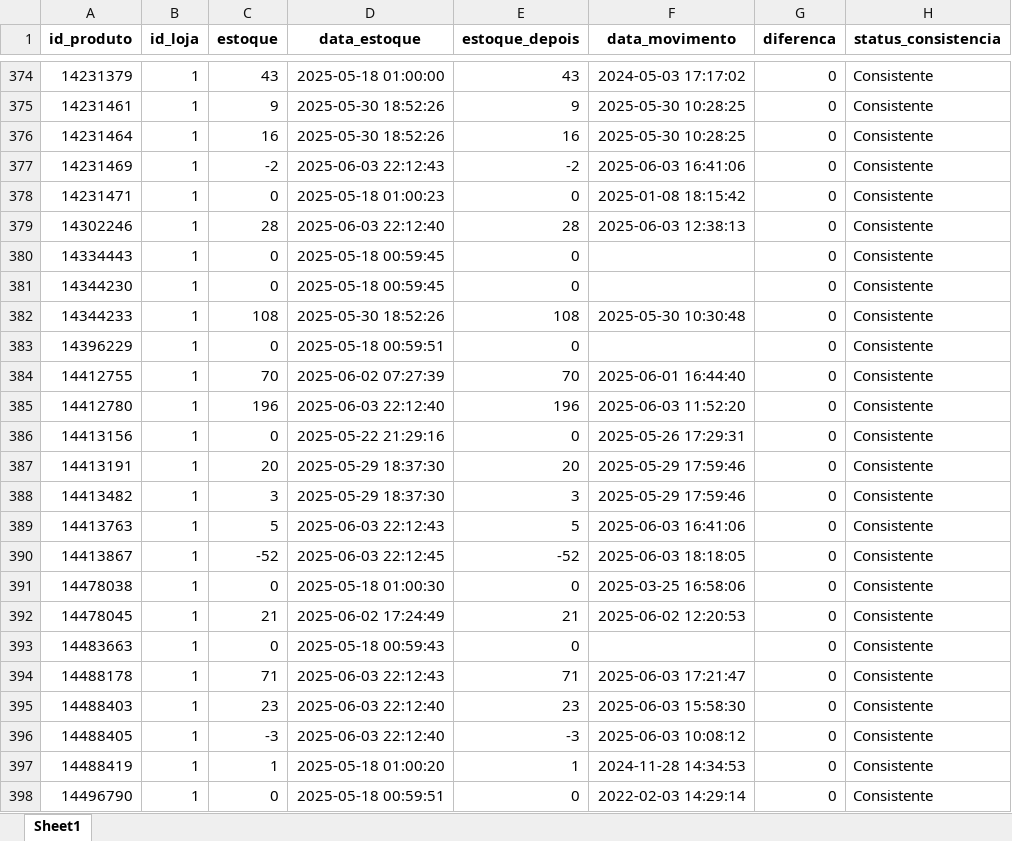
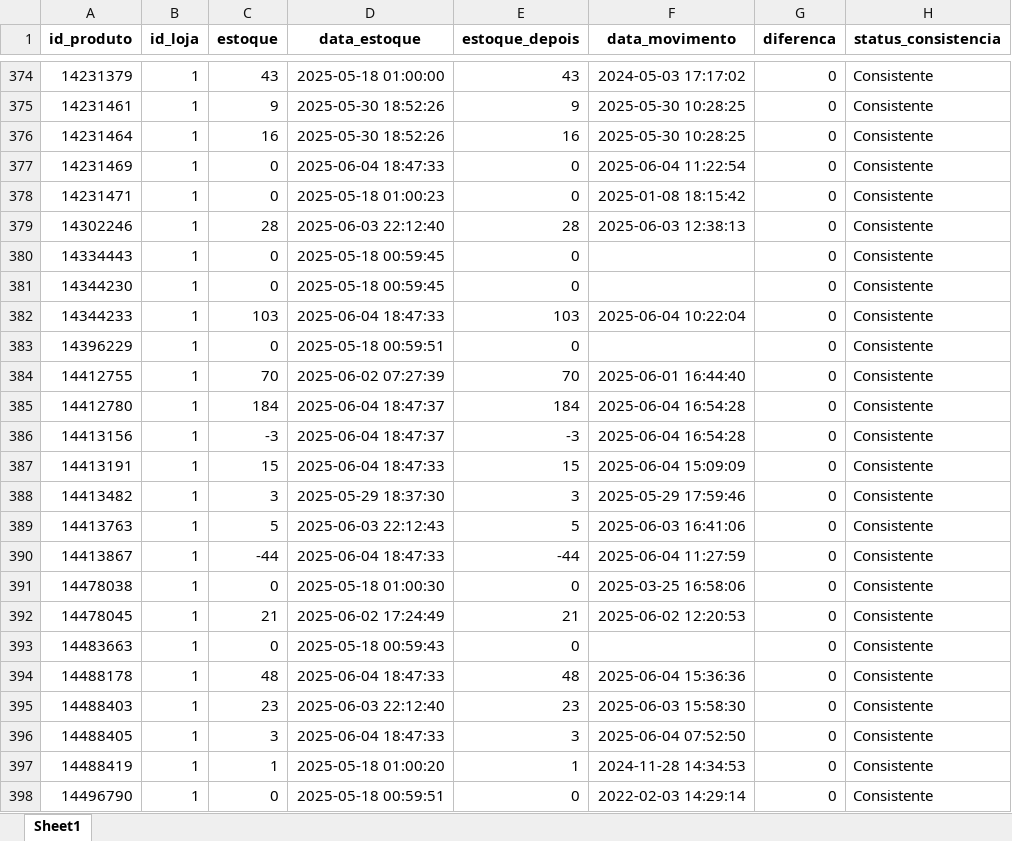
Before and after one commit to maloka-ai/poc-dashboard, an Excel workbook: dados/ADD/Dados_ADD_PF/analise_consistencia_estoque.xlsx, sheet Sheet1, drawn as a sheet; only a part is shown, gaps mark what is left out; values as stored, in another font and other column widths than the file's, no borders; the diff covers the shown part only; the diff names each change by its address in the sheet, - before the commit and + after, or states it on an @@ line.

```diff
--- a/dados/ADD/Dados_ADD_PF/analise_consistencia_estoque.xlsx (sheet Sheet1)
+++ b/dados/ADD/Dados_ADD_PF/analise_consistencia_estoque.xlsx (sheet Sheet1)
-C377 (estoque): -2
+C377 (estoque): 0
-D377 (data_estoque): 2025-06-03 22:12:43
+D377 (data_estoque): 2025-06-04 18:47:33
-E377 (estoque_depois): -2
+E377 (estoque_depois): 0
-F377 (data_movimento): 2025-06-03 16:41:06
+F377 (data_movimento): 2025-06-04 11:22:54
-C382 (estoque): 108
+C382 (estoque): 103
-D382 (data_estoque): 2025-05-30 18:52:26
+D382 (data_estoque): 2025-06-04 18:47:33
-E382 (estoque_depois): 108
+E382 (estoque_depois): 103
-F382 (data_movimento): 2025-05-30 10:30:48
+F382 (data_movimento): 2025-06-04 10:22:04
-C385 (estoque): 196
+C385 (estoque): 184
-D385 (data_estoque): 2025-06-03 22:12:40
+D385 (data_estoque): 2025-06-04 18:47:37
-E385 (estoque_depois): 196
+E385 (estoque_depois): 184
-F385 (data_movimento): 2025-06-03 11:52:20
+F385 (data_movimento): 2025-06-04 16:54:28
-C386 (estoque): 0
+C386 (estoque): -3
-D386 (data_estoque): 2025-05-22 21:29:16
+D386 (data_estoque): 2025-06-04 18:47:37
-E386 (estoque_depois): 0
+E386 (estoque_depois): -3
-F386 (data_movimento): 2025-05-26 17:29:31
+F386 (data_movimento): 2025-06-04 16:54:28
-C387 (estoque): 20
+C387 (estoque): 15
-D387 (data_estoque): 2025-05-29 18:37:30
+D387 (data_estoque): 2025-06-04 18:47:33
-E387 (estoque_depois): 20
+E387 (estoque_depois): 15
-F387 (data_movimento): 2025-05-29 17:59:46
+F387 (data_movimento): 2025-06-04 15:09:09
-C390 (estoque): -52
+C390 (estoque): -44
-D390 (data_estoque): 2025-06-03 22:12:45
+D390 (data_estoque): 2025-06-04 18:47:33
-E390 (estoque_depois): -52
+E390 (estoque_depois): -44
-F390 (data_movimento): 2025-06-03 18:18:05
+F390 (data_movimento): 2025-06-04 11:27:59
-C394 (estoque): 71
+C394 (estoque): 48
-D394 (data_estoque): 2025-06-03 22:12:43
+D394 (data_estoque): 2025-06-04 18:47:33
-E394 (estoque_depois): 71
+E394 (estoque_depois): 48
-F394 (data_movimento): 2025-06-03 17:21:47
+F394 (data_movimento): 2025-06-04 15:36:36
-C396 (estoque): -3
+C396 (estoque): 3
-D396 (data_estoque): 2025-06-03 22:12:40
+D396 (data_estoque): 2025-06-04 18:47:33
-E396 (estoque_depois): -3
+E396 (estoque_depois): 3
-F396 (data_movimento): 2025-06-03 10:08:12
+F396 (data_movimento): 2025-06-04 07:52:50
```
Also changed, not shown: 2 added rows and 549 edited cells elsewhere in this sheet, dados/ADD/Dados_ADD_PF/analise_curva_cobertura.xlsx, dados/ADD/Dados_ADD_PF/faturamento_diario.xlsx, 25 other files.
